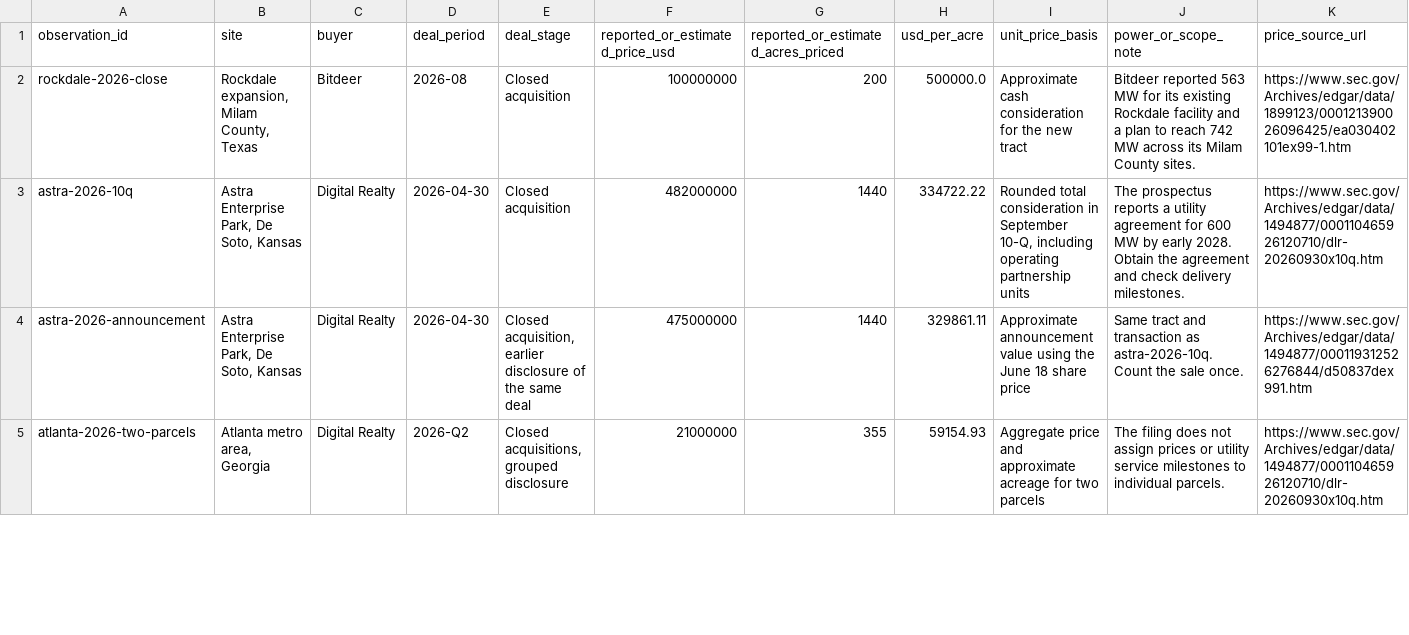
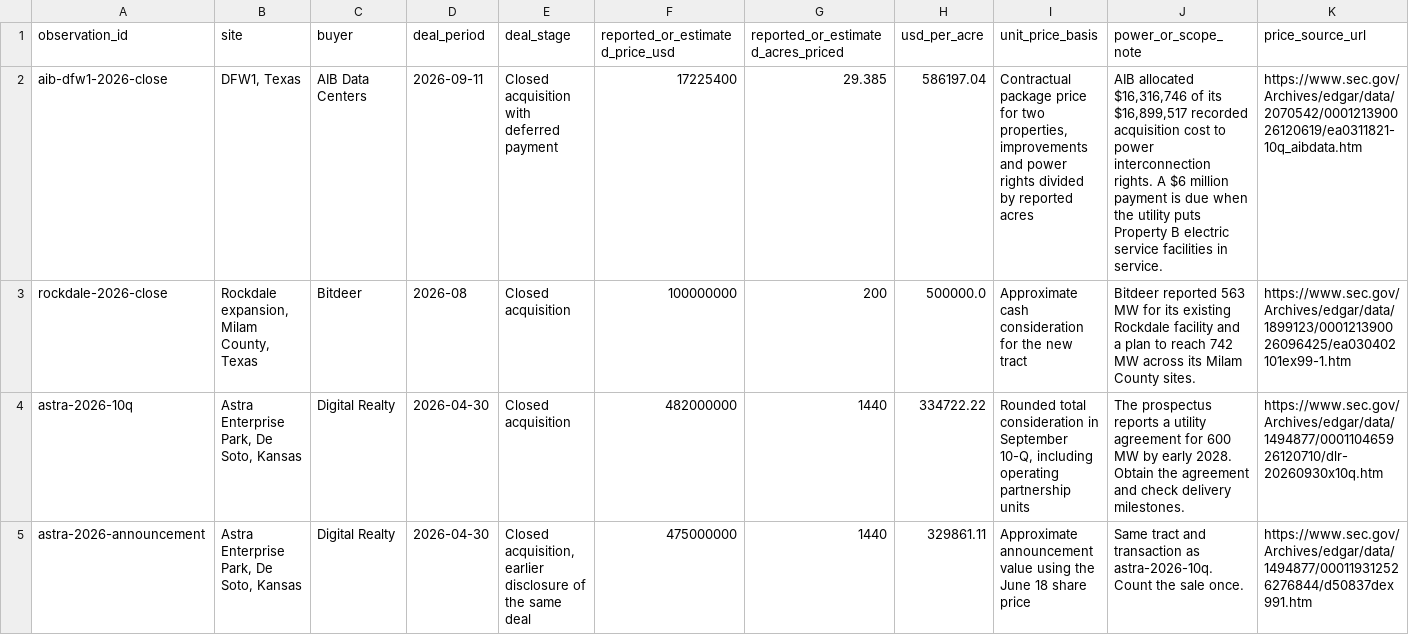
Before and after one commit to in-variant/invariant-website, a CSV file: public/blog/data-center-land-prices-us.csv, drawn as a sheet; only a part is shown; the shorter side is filled out with more unchanged rows; rows hold the shown columns only; the diff names each change by its address in the sheet, - before the commit and + after, or states it on an @@ line.

Commit message:
Show how DFW1 priced land and utility rights

```diff
--- a/public/blog/data-center-land-prices-us.csv
+++ b/public/blog/data-center-land-prices-us.csv
+row 2: aib-dfw1-2026-close | DFW1, Texas | AIB Data Centers | 2026-09-11 | Closed acquisition with deferred payment | 17225400 | 29.385 | 586197.04 | Contractual package price for two properties, improvements and power rights divided by reported acres | AIB allocated $16,316,746 of its $16,899,517 recorded acquisition cost to power interconnection rights. A $6 million payment is due when the utility puts Property B electric service facilities in service. | https://www.sec.gov/Archives/edgar/data/2070542/000121390026120619/ea0311821-10q_aibdata.htm
```
Also changed, not shown: 2 other files.
